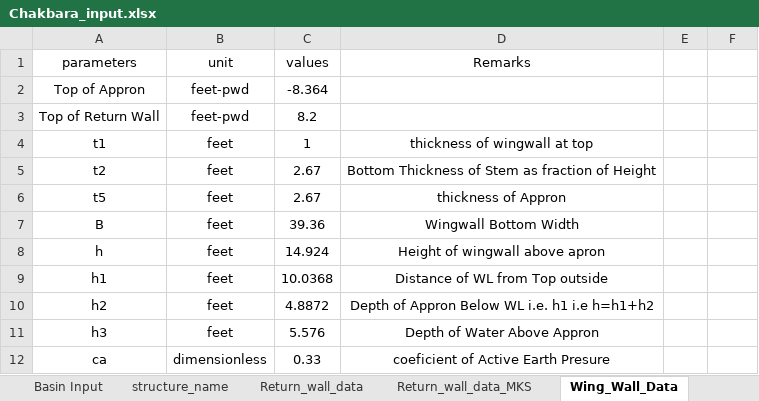
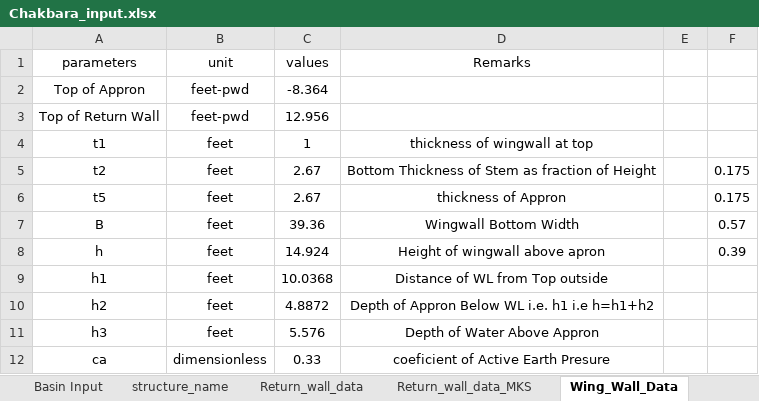
Before and after one commit to dc8r207/Designs_All, an Excel workbook: AE Zaid/Satkhira DV-I/2022-23/Regulator/Chakbara Regulator/Chakbara_input.xlsx, sheet Wing_Wall_Data, drawn as a sheet; values as stored, in another font and other column widths than the file's, no borders; the diff names each change by its address in the sheet, - before the commit and + after, or states it on an @@ line.

```diff
--- a/AE Zaid/Satkhira DV-I/2022-23/Regulator/Chakbara Regulator/Chakbara_input.xlsx (sheet Wing_Wall_Data)
+++ b/AE Zaid/Satkhira DV-I/2022-23/Regulator/Chakbara Regulator/Chakbara_input.xlsx (sheet Wing_Wall_Data)
-C3 (values): 8.2
+C3 (values): 12.956
-F5:F6: (empty)
+F5:F6: 0.175
-F7: (empty)
+F7: 0.57
-F8: (empty)
+F8: 0.39
```
Also changed, not shown: sheet Basic_Parameter, AE Zaid/Satkhira DV-II/2021_22/Regulator/Bain Basat Regulator/Drafts/Drafting Points.xlsx, 7 other files.
